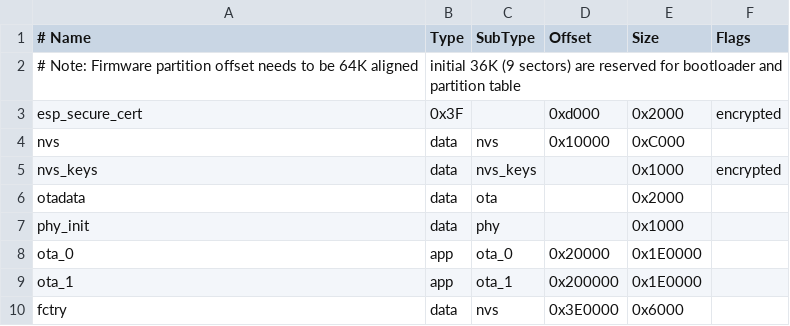
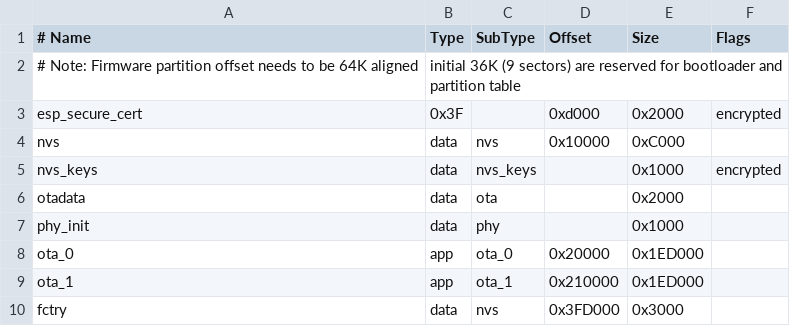
Before and after one commit to kerikun11/esp32-matter-light, a CSV file: firmware/config/partitions.csv, drawn as a sheet.

```diff
--- a/firmware/config/partitions.csv
+++ b/firmware/config/partitions.csv
@@ -7,4 +7,4 @@ otadata,  data, ota,     ,          0x2000
 phy_init, data, phy,     ,          0x1000,
-ota_0,    app,  ota_0,   0x20000,   0x1E0000,
-ota_1,    app,  ota_1,   0x200000,  0x1E0000,
-fctry,    data, nvs,     0x3E0000,  0x6000
+ota_0,    app,  ota_0,   0x20000,   0x1ED000,
+ota_1,    app,  ota_1,   0x210000,  0x1ED000,
+fctry,    data, nvs,     0x3FD000,  0x3000
```
Also changed, not shown: 8 other files.
